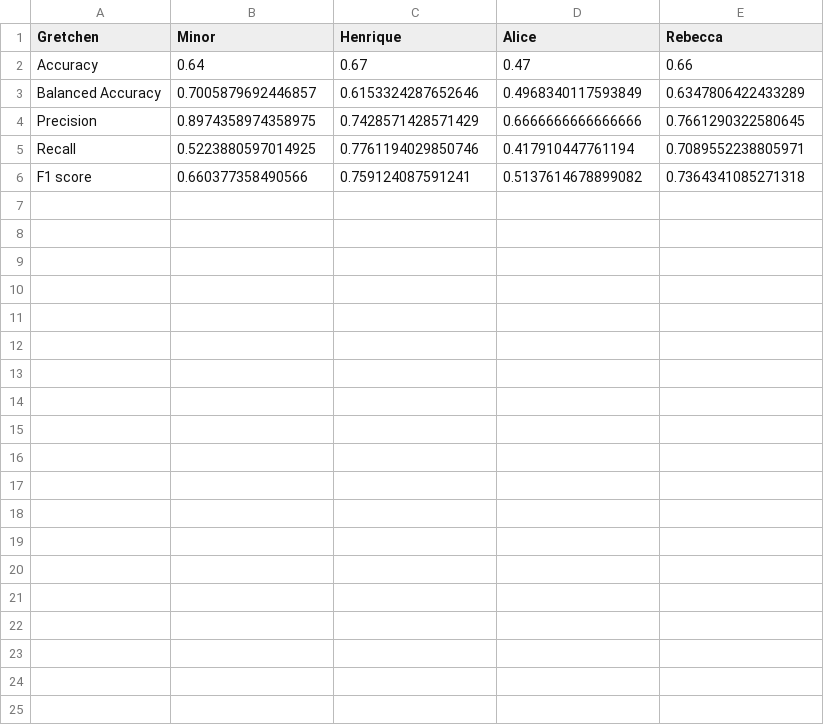
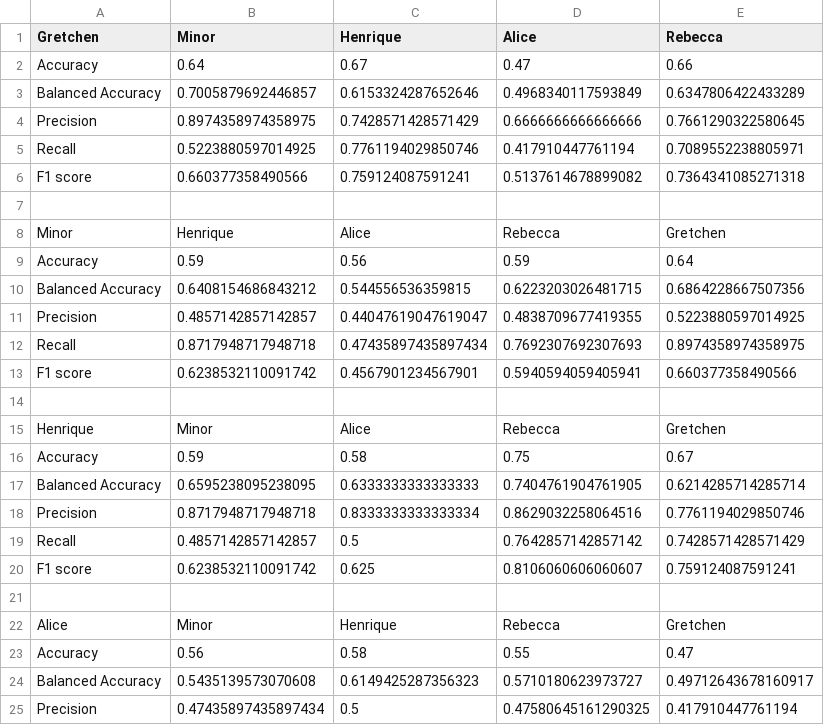
Before and after one commit to tetherless-world/mcs-formalizations, a CSV file: txt_classification/results/Physical-Entities_3.csv, drawn as a sheet; only a part is shown; the diff covers the shown part only; the diff names each change by its address in the sheet, - before the commit and + after, or states it on an @@ line.

```diff
--- a/txt_classification/results/Physical-Entities_3.csv
+++ b/txt_classification/results/Physical-Entities_3.csv
+row 7: (empty)
+row 8: Minor | Henrique | Alice | Rebecca | Gretchen
+row 9: Accuracy | 0.59 | 0.56 | 0.59 | 0.64
+row 10: Balanced Accuracy | 0.6408154686843212 | 0.544556536359815 | 0.6223203026481715 | 0.6864228667507356
+row 11: Precision | 0.4857142857142857 | 0.44047619047619047 | 0.4838709677419355 | 0.5223880597014925
+row 12: Recall | 0.8717948717948718 | 0.47435897435897434 | 0.7692307692307693 | 0.8974358974358975
+row 13: F1 score | 0.6238532110091742 | 0.4567901234567901 | 0.5940594059405941 | 0.660377358490566
+row 14: (empty)
+row 15: Henrique | Minor | Alice | Rebecca | Gretchen
+row 16: Accuracy | 0.59 | 0.58 | 0.75 | 0.67
+row 17: Balanced Accuracy | 0.6595238095238095 | 0.6333333333333333 | 0.7404761904761905 | 0.6214285714285714
+row 18: Precision | 0.8717948717948718 | 0.8333333333333334 | 0.8629032258064516 | 0.7761194029850746
+row 19: Recall | 0.4857142857142857 | 0.5 | 0.7642857142857142 | 0.7428571428571429
+row 20: F1 score | 0.6238532110091742 | 0.625 | 0.8106060606060607 | 0.759124087591241
+row 21: (empty)
+row 22: Alice | Minor | Henrique | Rebecca | Gretchen
+row 23: Accuracy | 0.56 | 0.58 | 0.55 | 0.47
+row 24: Balanced Accuracy | 0.5435139573070608 | 0.6149425287356323 | 0.5710180623973727 | 0.49712643678160917
+row 25: Precision | 0.47435897435897434 | 0.5 | 0.47580645161290325 | 0.417910447761194
```
Also changed, not shown: 16 added rows elsewhere in this file, txt_classification/results/Classes-and-Instances_3.csv, txt_classification/results/Events_3.csv, 4 other files.
